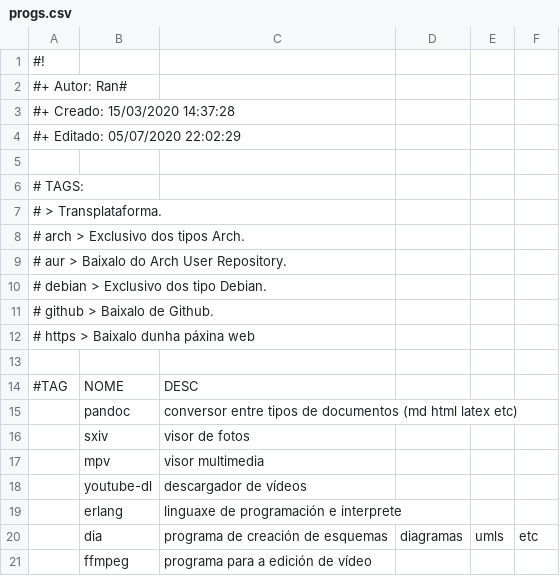
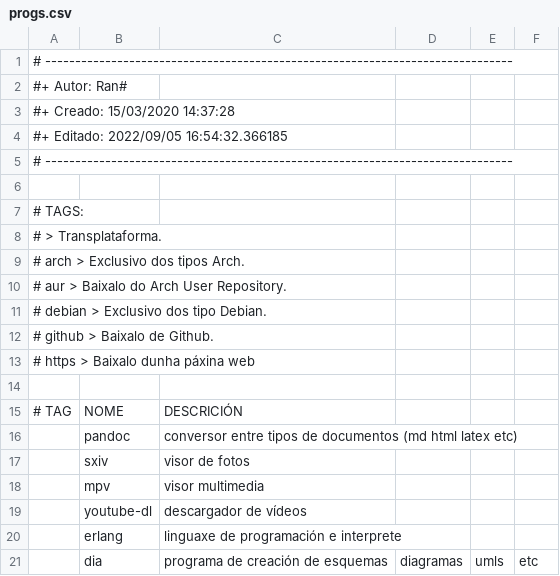
Before and after one commit to Ran-n/config, a CSV file: media/progs.csv, drawn as a sheet; only a part is shown; the shorter side is filled out with more unchanged rows.

```diff
--- a/media/progs.csv
+++ b/media/progs.csv
@@ -1,5 +1,6 @@
-#!
+# ------------------------------------------------------------------------------
 #+ Autor:	Ran#
 #+ Creado:	15/03/2020 14:37:28
-#+ Editado:	05/07/2020 22:02:29
+#+ Editado:	2022/09/05 16:54:32.366185
+# ------------------------------------------------------------------------------
 
@@ -13,3 +14,3 @@
 
-#TAG,NOME,DESC
+# TAG, NOME, DESCRICIÓN
 ,pandoc,conversor entre tipos de documentos (md html latex etc)
```
Also changed, not shown: media/scripts.csv.
